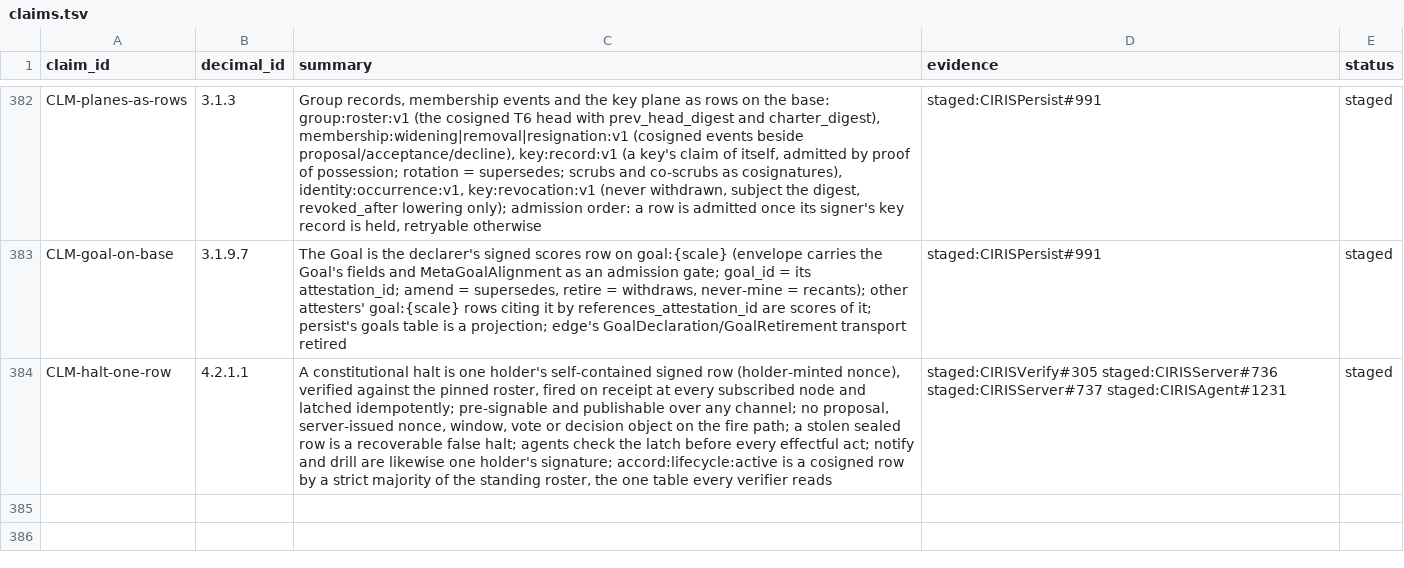
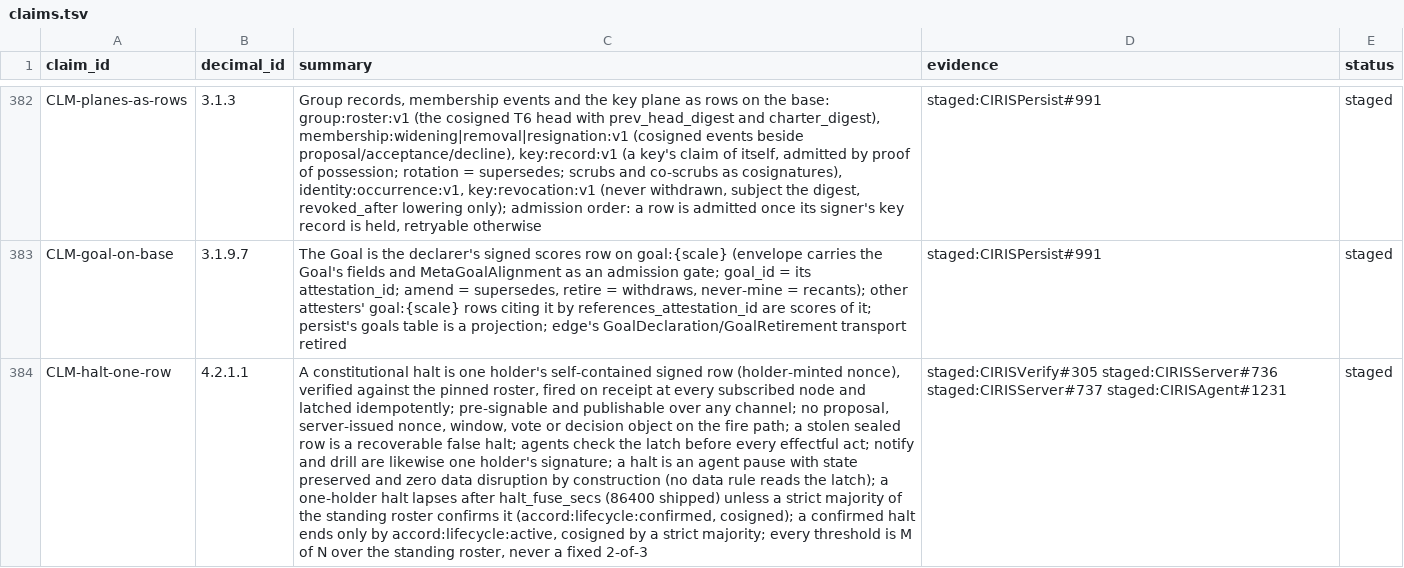
Before and after one commit to CIRISAI/CIRISConstitution, a TSV file: constitution/claims.tsv, drawn as a sheet; only a part is shown, gaps mark what is left out; the diff names each change by its address in the sheet, - before the commit and + after, or states it on an @@ line.

```diff
--- a/constitution/claims.tsv
+++ b/constitution/claims.tsv
-C384 (summary): …holder's signature; accord:lifecycle:active is a cosigned row by a strict majority of the standing roster, the one table every verifier reads
+C384 (summary): …holder's signature; a halt is an agent pause with state preserved and zero data disruption by construction (no data rule reads the latch); a one-holder halt lapses after halt_fuse_secs (86400 shipped) unless a strict majority of the standing roster confirms it (accord:lifecycle:confirmed, cosigned); a confirmed halt ends only by accord:lifecycle:active, cosigned by a strict majority; every threshold is M of N over the standing roster, never a fixed 2-of-3
```
Also changed, not shown: 15 other files.
